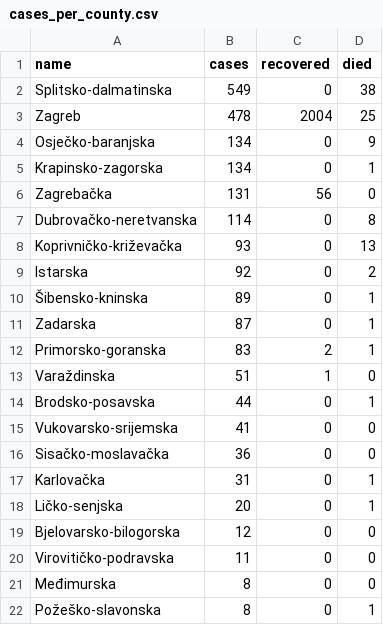
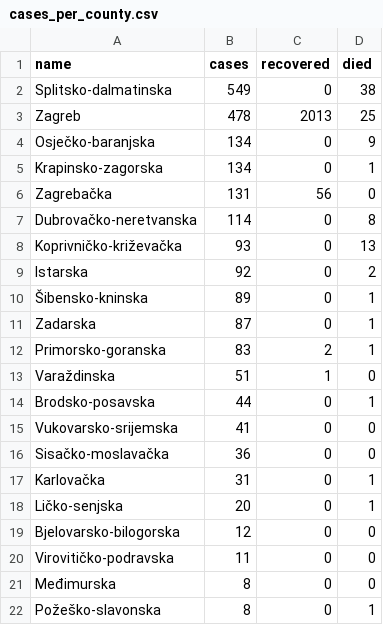
Before and after one commit to tonivrbic/covid-19-croatia, a CSV file: generated/cases_per_county.csv, drawn as a sheet.

```diff
--- a/generated/cases_per_county.csv
+++ b/generated/cases_per_county.csv
@@ -2,3 +2,3 @@ name,cases,recovered,died
 Splitsko-dalmatinska,549,0,38
-Zagreb,478,2004,25
+Zagreb,478,2013,25
 Osječko-baranjska,134,0,9
```
Also changed, not shown: covid_hr.csv, generated/cases_per_day.csv, 5 other files.
